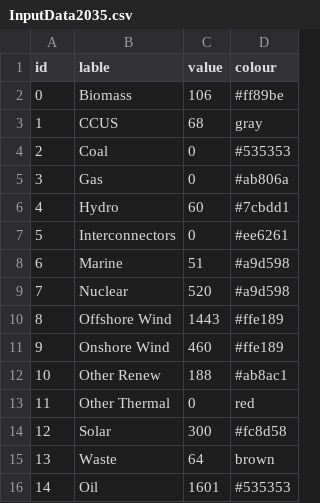
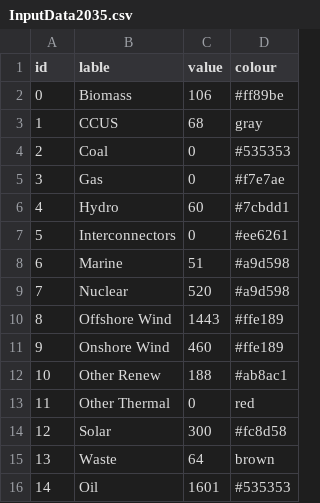
Before and after one commit to Hal609/Energy-Sankey-Diagram, a CSV file: InputData2035.csv, drawn as a sheet.

```diff
--- a/InputData2035.csv
+++ b/InputData2035.csv
@@ -4,3 +4,3 @@ id,lable,value,colour
 2,Coal,0,#535353
-3,Gas,0,#ab806a
+3,Gas,0,#f7e7ae
 4,Hydro,60,#7cbdd1
```
Also changed, not shown: 5 other files.
